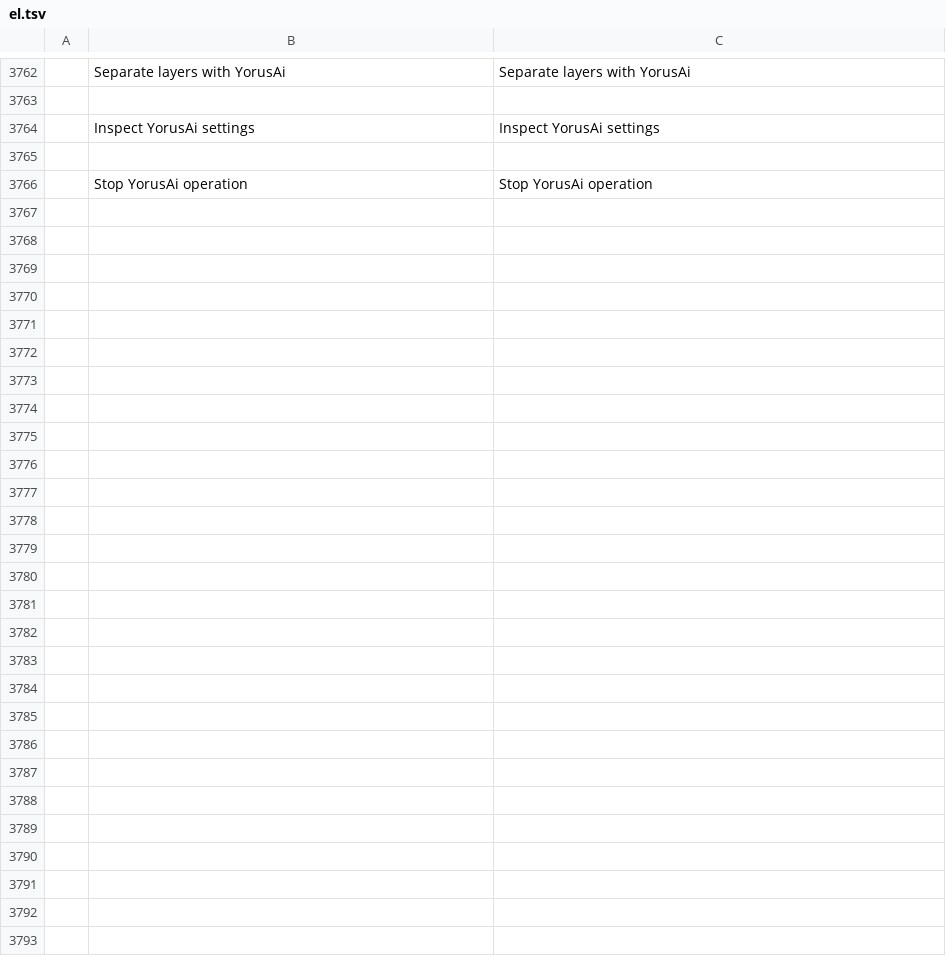
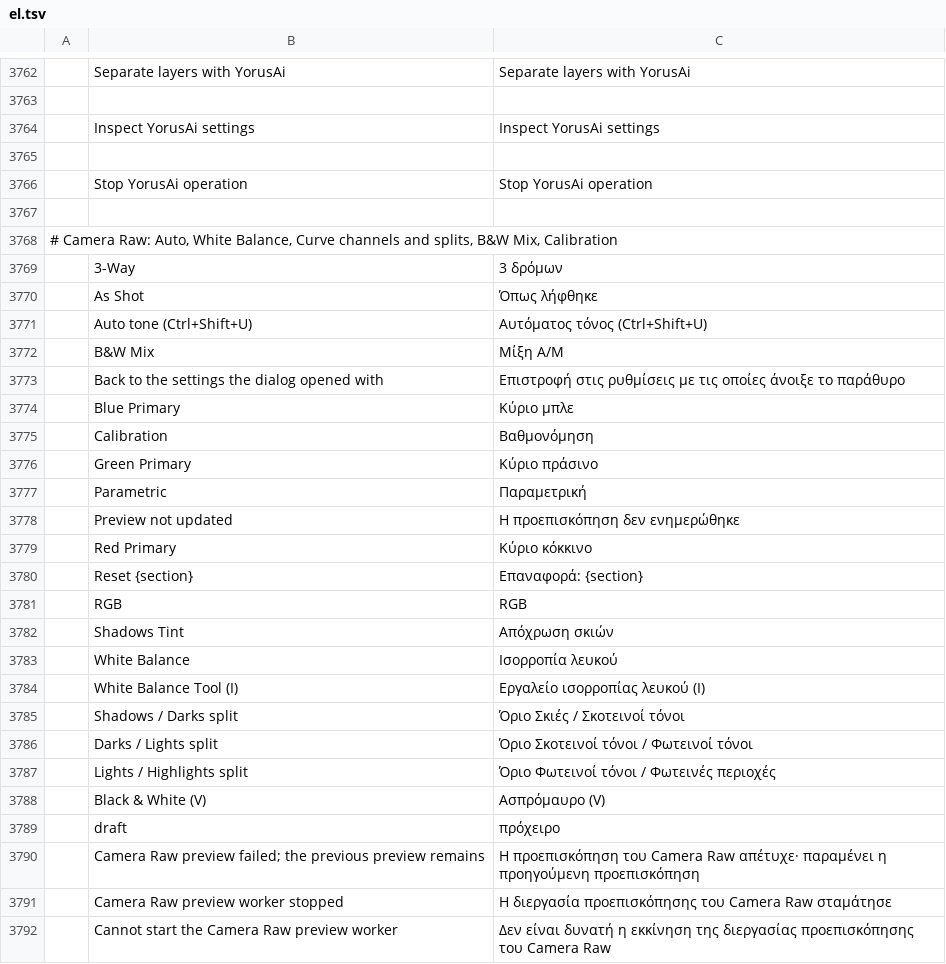
Before and after one commit to yorusd1/yorusphoto, a TSV file: crates/ui-egui/src/i18n/el.tsv, drawn as a sheet; only a part is shown, gaps mark what is left out; the diff names each change by its address in the sheet, - before the commit and + after, or states it on an @@ line.

```diff
--- a/crates/ui-egui/src/i18n/el.tsv
+++ b/crates/ui-egui/src/i18n/el.tsv
+row 3767: (empty)
+row 3768: # Camera Raw: Auto, White Balance, Curve channels and splits, B&W Mix, Calibration
+row 3769:  | 3-Way | 3 δρόμων
+row 3770:  | As Shot | Όπως λήφθηκε
+row 3771:  | Auto tone (Ctrl+Shift+U) | Αυτόματος τόνος (Ctrl+Shift+U)
+row 3772:  | B&W Mix | Μίξη Α/Μ
+row 3773:  | Back to the settings the dialog opened with | Επιστροφή στις ρυθμίσεις με τις οποίες άνοιξε το παράθυρο
+row 3774:  | Blue Primary | Κύριο μπλε
+row 3775:  | Calibration | Βαθμονόμηση
+row 3776:  | Green Primary | Κύριο πράσινο
+row 3777:  | Parametric | Παραμετρική
+row 3778:  | Preview not updated | Η προεπισκόπηση δεν ενημερώθηκε
+row 3779:  | Red Primary | Κύριο κόκκινο
+row 3780:  | Reset {section} | Επαναφορά: {section}
+row 3781:  | RGB | RGB
+row 3782:  | Shadows Tint | Απόχρωση σκιών
+row 3783:  | White Balance | Ισορροπία λευκού
+row 3784:  | White Balance Tool (I) | Εργαλείο ισορροπίας λευκού (I)
+row 3785:  | Shadows / Darks split | Όριο Σκιές / Σκοτεινοί τόνοι
+row 3786:  | Darks / Lights split | Όριο Σκοτεινοί τόνοι / Φωτεινοί τόνοι
+row 3787:  | Lights / Highlights split | Όριο Φωτεινοί τόνοι / Φωτεινές περιοχές
+row 3788:  | Black & White (V) | Ασπρόμαυρο (V)
+row 3789:  | draft | πρόχειρο
+row 3790:  | Camera Raw preview failed; the previous preview remains | Η προεπισκόπηση του Camera Raw απέτυχε· παραμένει η προηγούμενη προεπισκόπηση
+row 3791:  | Camera Raw preview worker stopped | Η διεργασία προεπισκόπησης του Camera Raw σταμάτησε
+row 3792:  | Cannot start the Camera Raw preview worker | Δεν είναι δυνατή η εκκίνηση της διεργασίας προεπισκόπησης του Camera Raw
```
Also changed, not shown: crates/ui-egui/src/i18n/ja.tsv, crates/ui-egui/src/i18n/ko.tsv, 31 other files.
